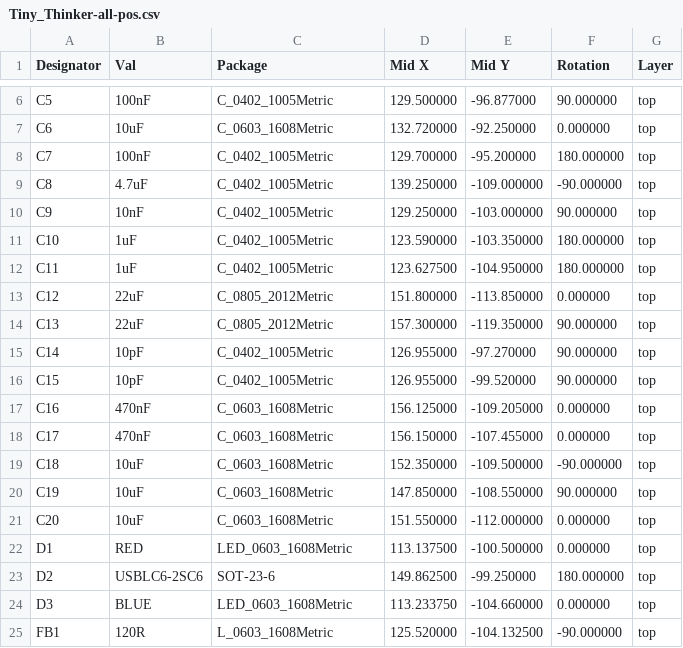
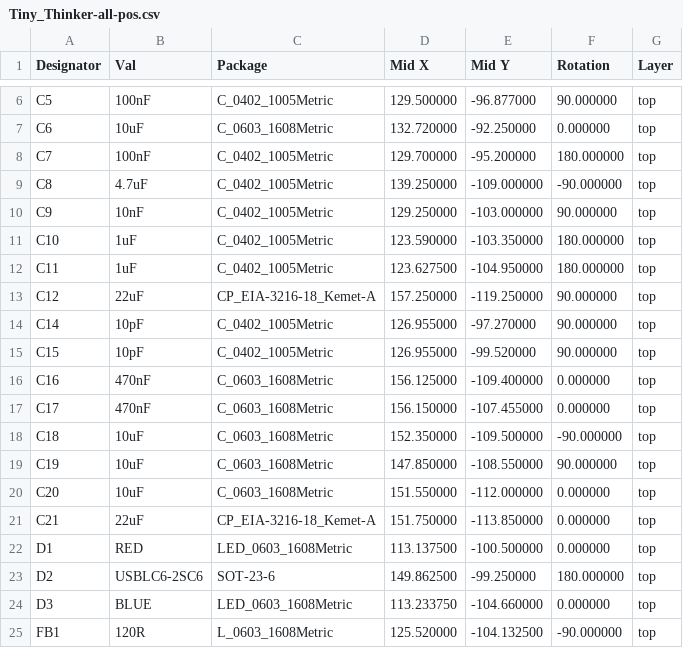
Before and after one commit to awesomeyooner/Tiny-Thinker, a CSV file: pcb/manufacturing/Tiny_Thinker-all-pos.csv, drawn as a sheet; only a part is shown, gaps mark what is left out.

```diff
--- a/pcb/manufacturing/Tiny_Thinker-all-pos.csv
+++ b/pcb/manufacturing/Tiny_Thinker-all-pos.csv
@@ -12,7 +12,6 @@ Designator,Val,Package,Mid X,Mid Y,Rotation,Layer
 "C11","1uF","C_0402_1005Metric",123.627500,-104.950000,180.000000,top
-"C12","22uF","C_0805_2012Metric",151.800000,-113.850000,0.000000,top
-"C13","22uF","C_0805_2012Metric",157.300000,-119.350000,90.000000,top
+"C12","22uF","CP_EIA-3216-18_Kemet-A",157.250000,-119.250000,90.000000,top
 "C14","10pF","C_0402_1005Metric",126.955000,-97.270000,90.000000,top
 "C15","10pF","C_0402_1005Metric",126.955000,-99.520000,90.000000,top
-"C16","470nF","C_0603_1608Metric",156.125000,-109.205000,0.000000,top
+"C16","470nF","C_0603_1608Metric",156.125000,-109.400000,0.000000,top
 "C17","470nF","C_0603_1608Metric",156.150000,-107.455000,0.000000,top
@@ -21,2 +20,3 @@ Designator,Val,Package,Mid X,Mid Y,Rotation,Layer
 "C20","10uF","C_0603_1608Metric",151.550000,-112.000000,0.000000,top
+"C21","22uF","CP_EIA-3216-18_Kemet-A",151.750000,-113.850000,0.000000,top
 "D1","RED","LED_0603_1608Metric",113.137500,-100.500000,0.000000,top
```
Also changed, not shown: pcb/Tiny_Thinker.csv, 20 other files.
